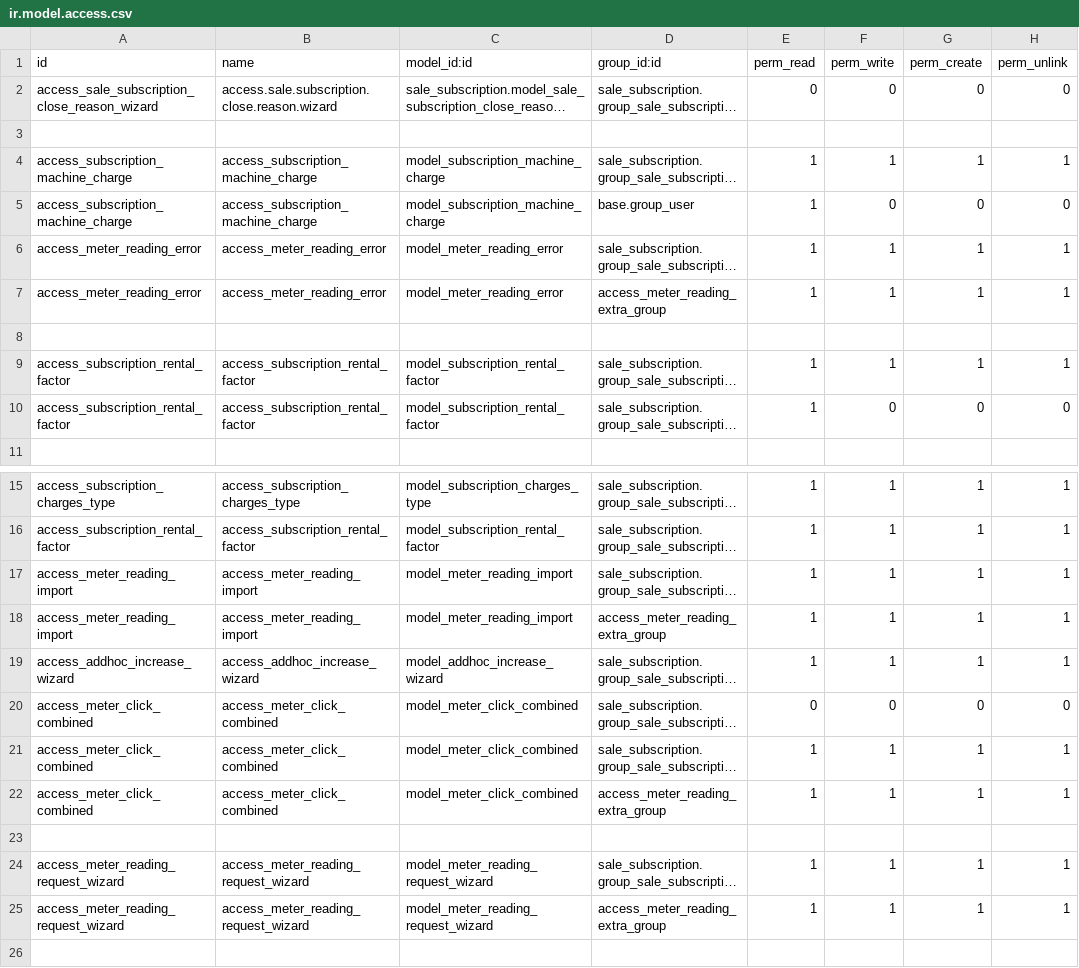
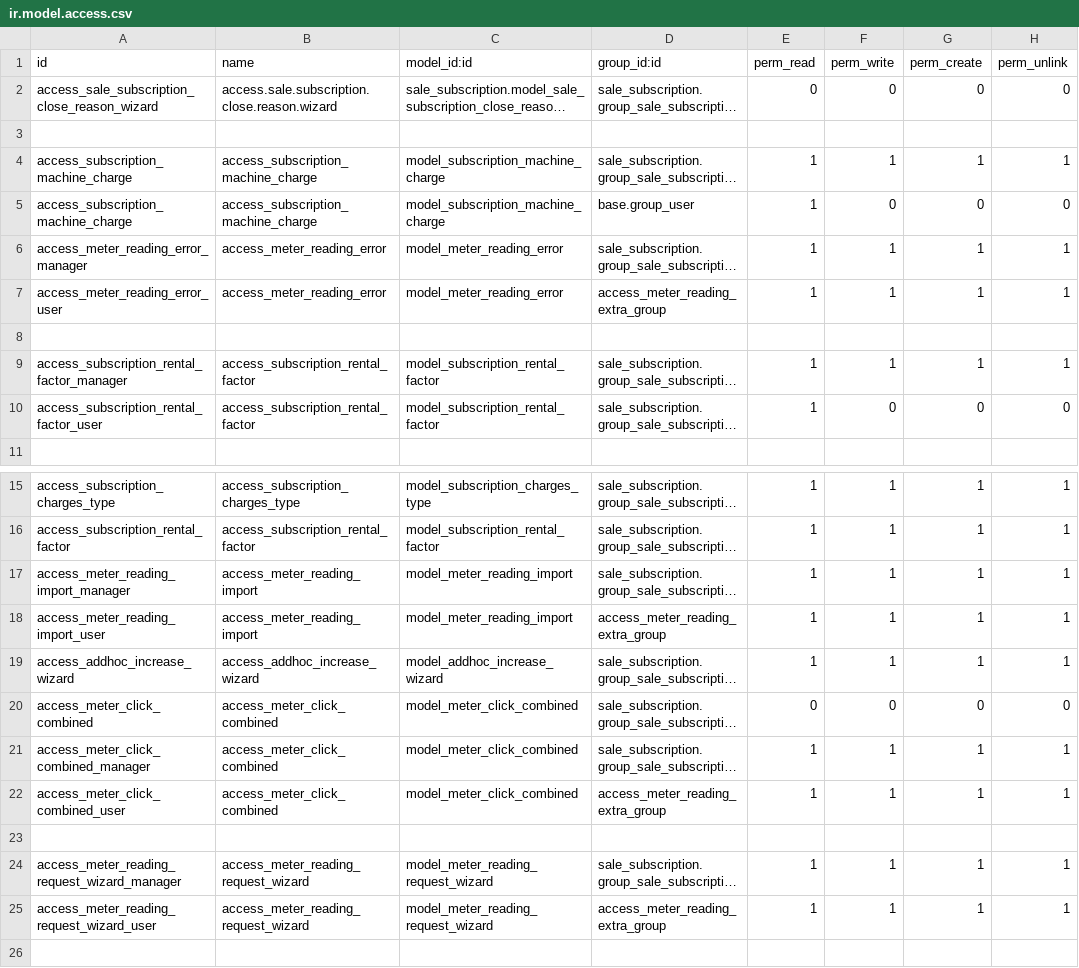
Before and after one commit to isofterp/odoov15, a CSV file: isofterp_subscription/security/ir.model.access.csv, drawn as a sheet; only a part is shown, gaps mark what is left out; long unchanged cells end in …; the diff names each change by its address in the sheet, - before the commit and + after, or states it on an @@ line.

```diff
--- a/isofterp_subscription/security/ir.model.access.csv
+++ b/isofterp_subscription/security/ir.model.access.csv
-A6 (id): access_meter_reading_error
+A6 (id): access_meter_reading_error_manager
-A7 (id): access_meter_reading_error
+A7 (id): access_meter_reading_error_user
-A9 (id): access_subscription_rental_factor
+A9 (id): access_subscription_rental_factor_manager
-A10 (id): access_subscription_rental_factor
+A10 (id): access_subscription_rental_factor_user
-A17 (id): access_meter_reading_import
+A17 (id): access_meter_reading_import_manager
-A18 (id): access_meter_reading_import
+A18 (id): access_meter_reading_import_user
-A21 (id): access_meter_click_combined
+A21 (id): access_meter_click_combined_manager
-A22 (id): access_meter_click_combined
+A22 (id): access_meter_click_combined_user
-A24 (id): access_meter_reading_request_wizard
+A24 (id): access_meter_reading_request_wizard_manager
-A25 (id): access_meter_reading_request_wizard
+A25 (id): access_meter_reading_request_wizard_user
```
Also changed, not shown: 5 other files.
